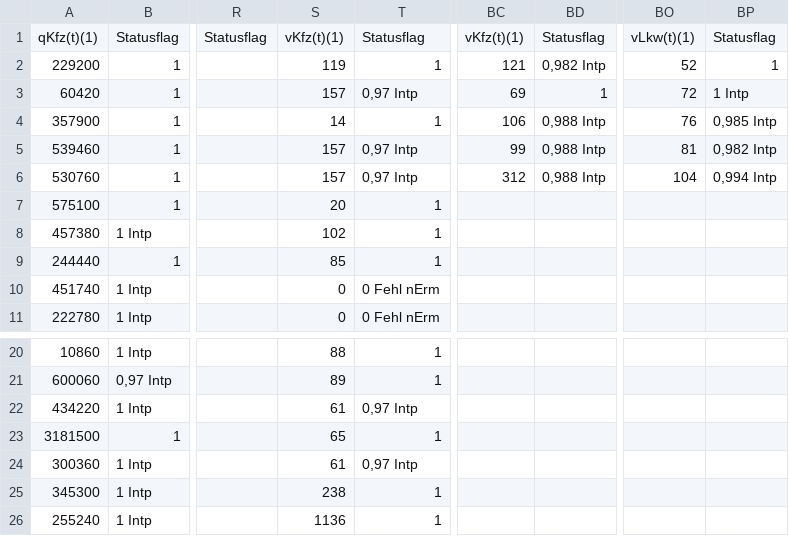
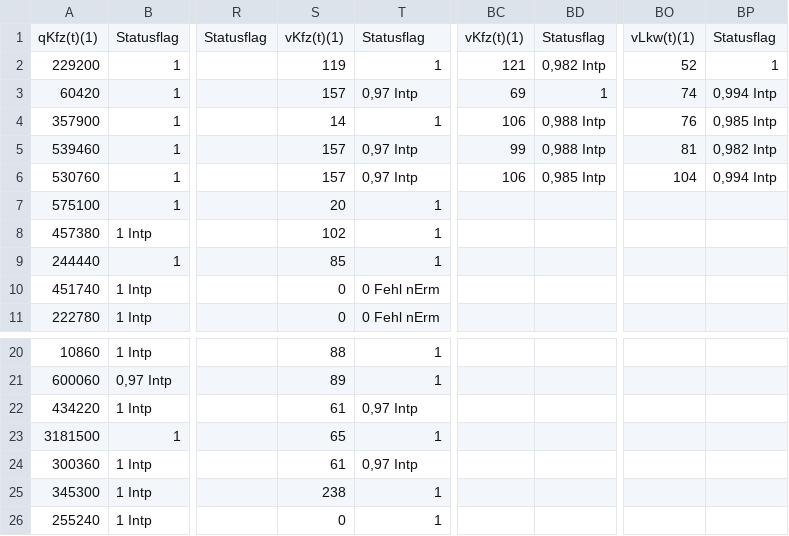
Before and after one commit to bitctrl/de.bsvrz.dua.aggrlve, a CSV file: extra/Messwert_Aggregation.csv, drawn as a sheet; only a part is shown, gaps mark what is left out; the diff names each change by its address in the sheet, - before the commit and + after, or states it on an @@ line.

```diff
--- a/extra/Messwert_Aggregation.csv
+++ b/extra/Messwert_Aggregation.csv
-BO3: 72
+BO3: 74
-BP3: 1 Intp
+BP3: 0,994 Intp
-BC6: 312
+BC6: 106
-BD6: 0,988 Intp
+BD6: 0,985 Intp
-S26: 1136
+S26: 0
```
Also changed, not shown: extra/Messwert_Aggregation_unv.csv, 31 other files.
